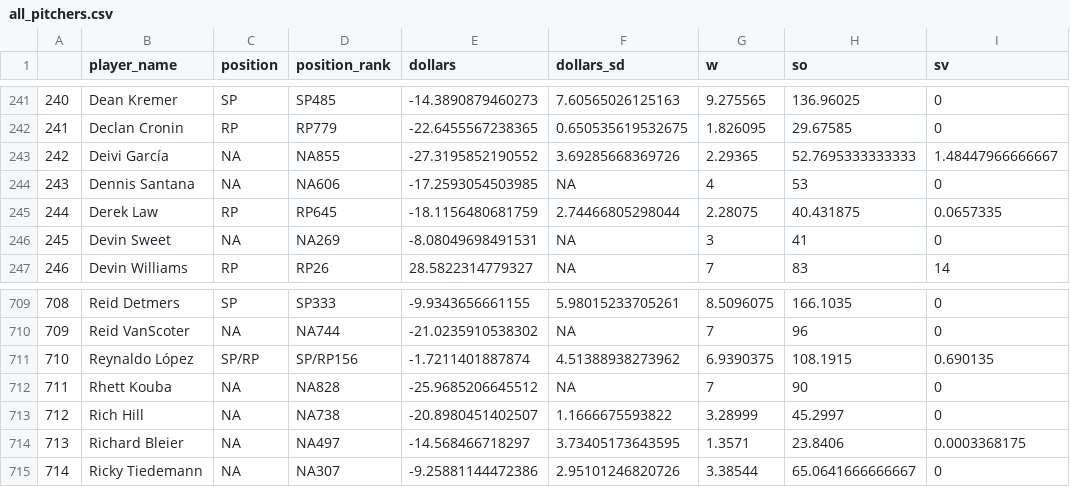
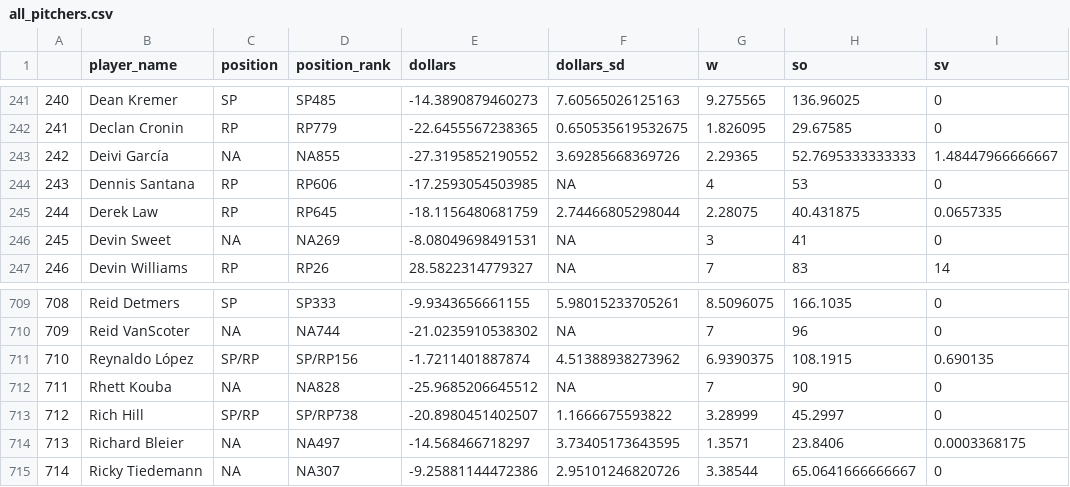
Before and after one commit to SamuelLachance/Betting, a CSV file: ottoneu/all_pitchers.csv, drawn as a sheet; only a part is shown, gaps mark what is left out; the diff names each change by its address in the sheet, - before the commit and + after, or states it on an @@ line.

```diff
--- a/ottoneu/all_pitchers.csv
+++ b/ottoneu/all_pitchers.csv
-C244 (position): NA
+C244 (position): RP
-D244 (position_rank): NA606
+D244 (position_rank): RP606
-C713 (position): NA
+C713 (position): SP/RP
-D713 (position_rank): NA738
+D713 (position_rank): SP/RP738
```
Also changed, not shown: ottoneu/bum_bum_pitchers.csv, ottoneu/dani_rojas_hitters.csv, 4 other files.
